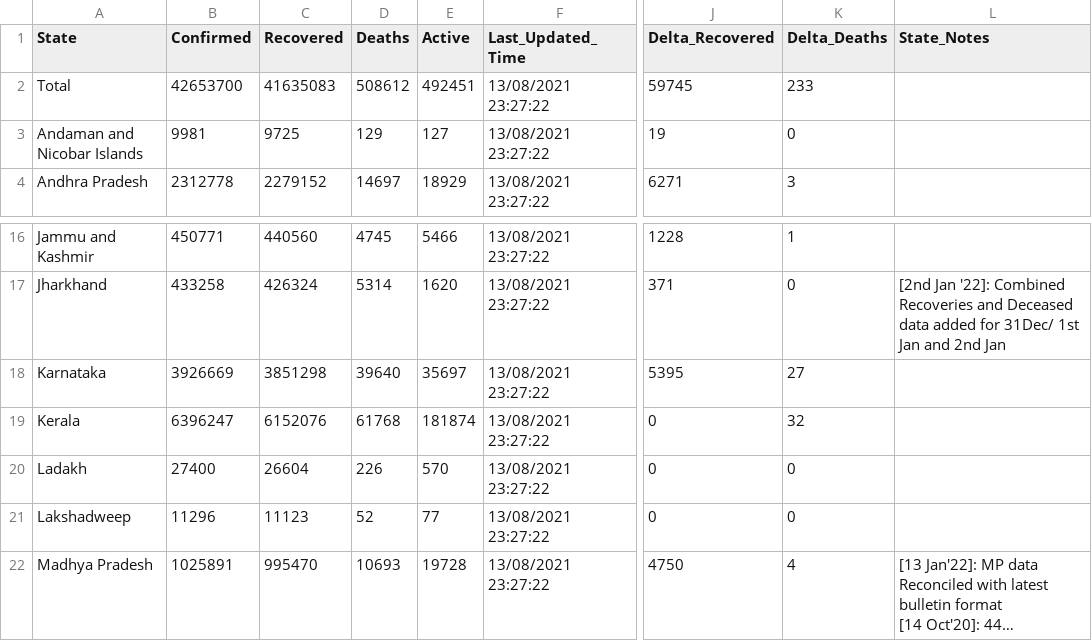
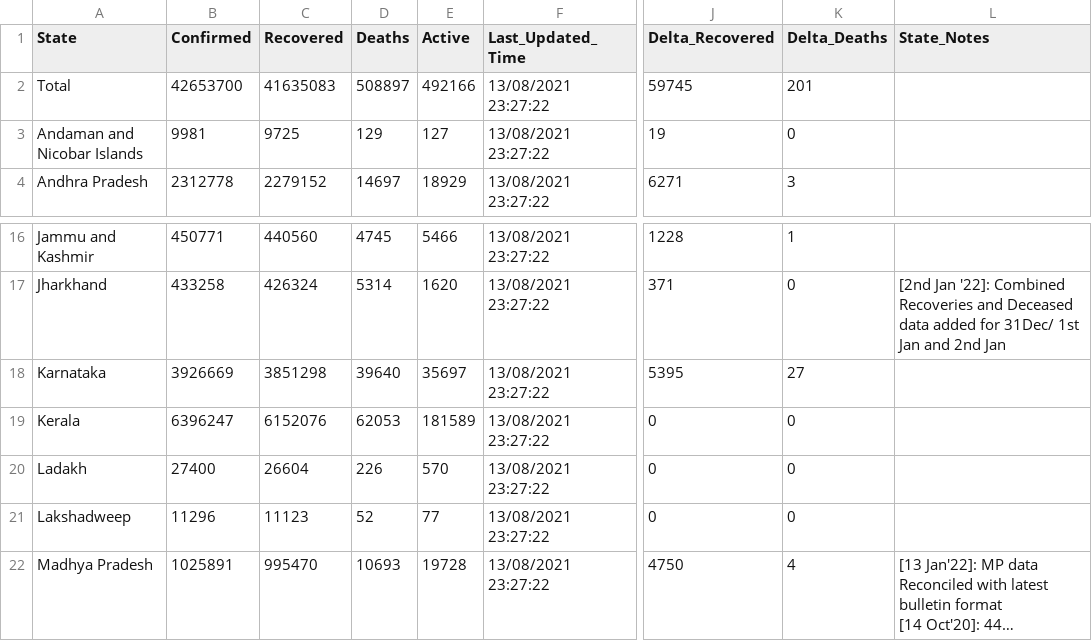
Before and after one commit to datakind-blr/covid19bharat_data, a CSV file: csv/latest/state_wise.csv, drawn as a sheet; only a part is shown, gaps mark what is left out; long unchanged cells end in …; the diff names each change by its address in the sheet, - before the commit and + after, or states it on an @@ line.

Commit message:
data updated on - Mon Feb 14 11:23:43 IST 2022

```diff
--- a/csv/latest/state_wise.csv
+++ b/csv/latest/state_wise.csv
-D2 (Deaths): 508612
+D2 (Deaths): 508897
-E2 (Active): 492451
+E2 (Active): 492166
-K2 (Delta_Deaths): 233
+K2 (Delta_Deaths): 201
-D19 (Deaths): 61768
+D19 (Deaths): 62053
-E19 (Active): 181874
+E19 (Active): 181589
-K19 (Delta_Deaths): 32
+K19 (Delta_Deaths): 0
```
Also changed, not shown: csv/latest/case_time_series.csv, csv/latest/district_wise.csv, 14 other files.
